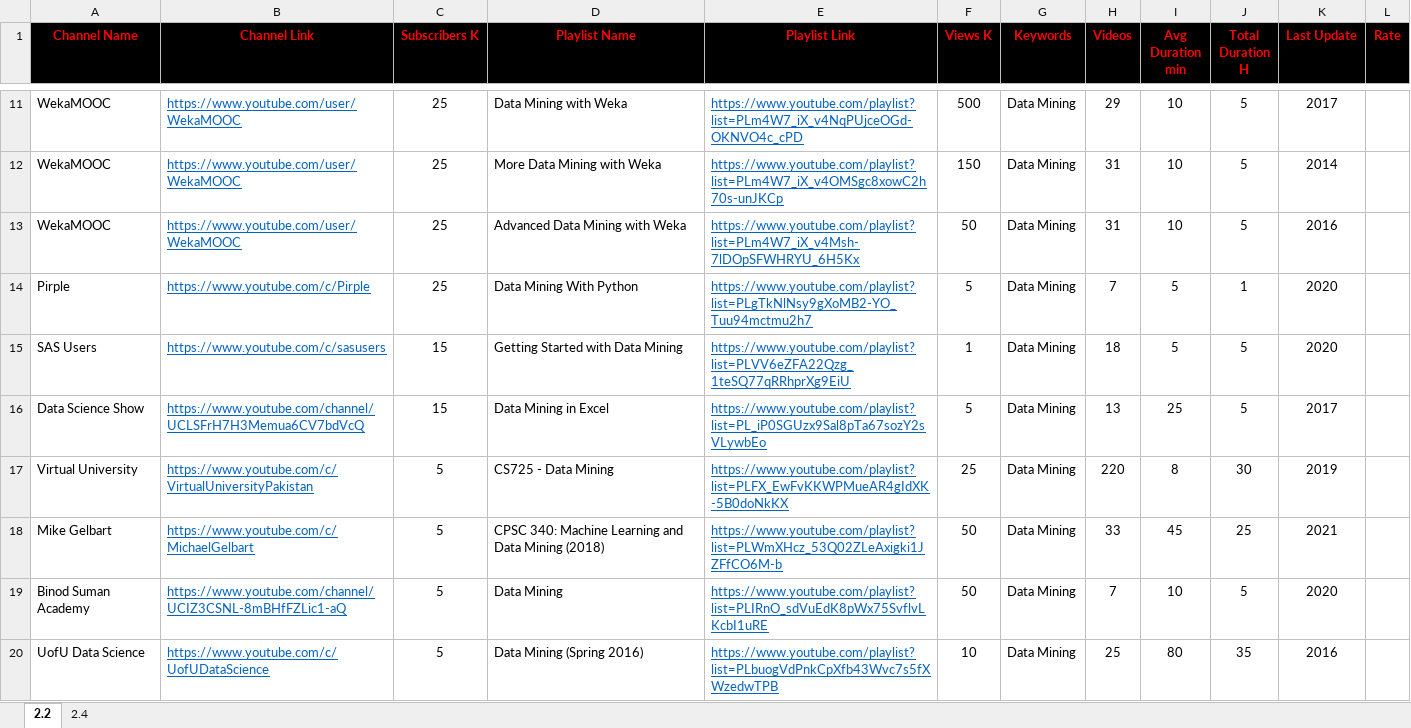
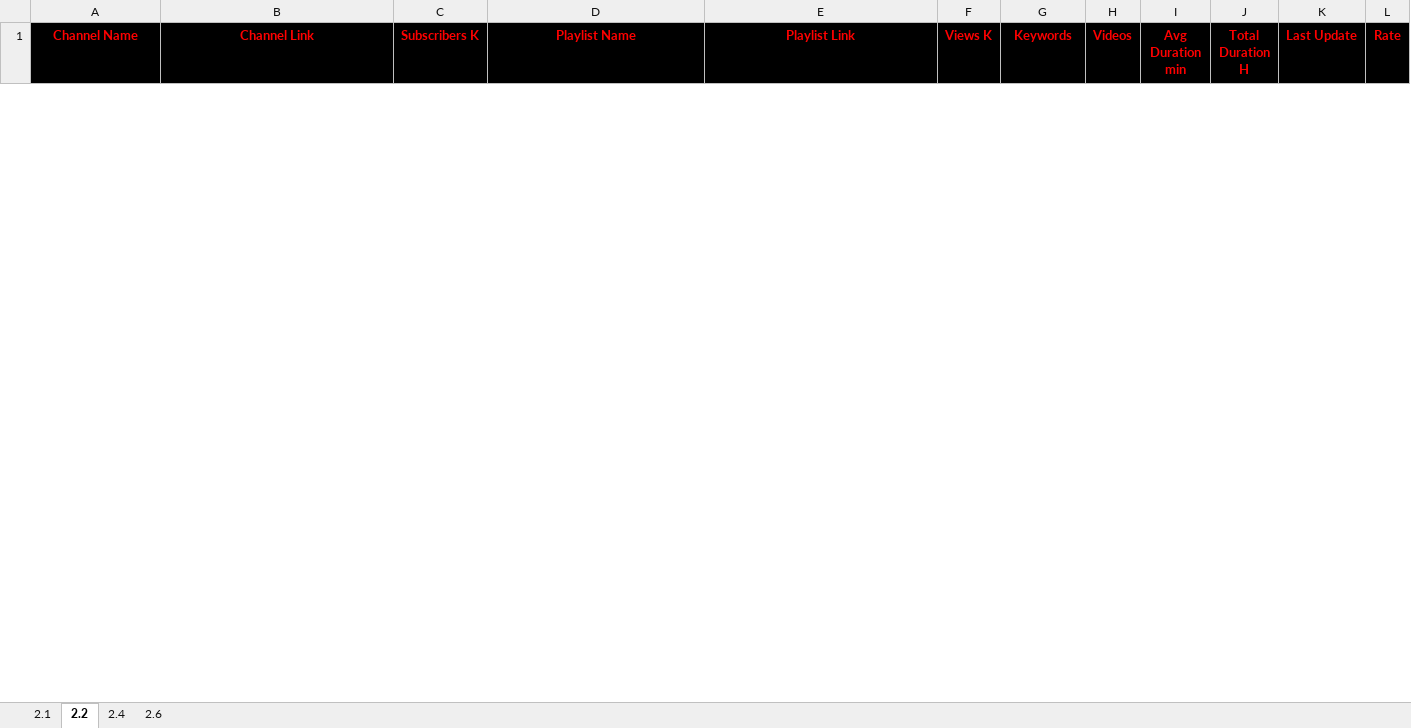
Before and after one commit to Shaker-Hussien/YouTube-Playlists, an Excel workbook: Artificial-Intelligence-Playlists/Artificial-Intelligence-Playlists.xlsx, sheet 2.2, drawn as a sheet; only a part is shown, gaps mark what is left out; values as stored, in another font and other column widths than the file's, no borders; removed rows and columns are numbered as before the commit, all else as after; the diff covers the shown part only; the diff names each change by its address in the sheet, - before the commit and + after, or states it on an @@ line.

```diff
--- a/Artificial-Intelligence-Playlists/Artificial-Intelligence-Playlists.xlsx (sheet 2.2)
+++ b/Artificial-Intelligence-Playlists/Artificial-Intelligence-Playlists.xlsx (sheet 2.2)
+sheet tab: 2.1
+sheet tab: 2.6
-row 11: WekaMOOC | https://www.youtube.com/user/WekaMOOC | 25 | Data Mining with Weka | https://www.youtube.com/playlist?list=PLm4W7_iX_v4NqPUjceOGd-OKNVO4c_cPD | 500 | Data Mining | 29 | 10 | 5 | 2017
-row 12: WekaMOOC | https://www.youtube.com/user/WekaMOOC | 25 | More Data Mining with Weka | https://www.youtube.com/playlist?list=PLm4W7_iX_v4OMSgc8xowC2h70s-unJKCp | 150 | Data Mining | 31 | 10 | 5 | 2014
-row 13: WekaMOOC | https://www.youtube.com/user/WekaMOOC | 25 | Advanced Data Mining with Weka | https://www.youtube.com/playlist?list=PLm4W7_iX_v4Msh-7lDOpSFWHRYU_6H5Kx | 50 | Data Mining | 31 | 10 | 5 | 2016
-row 14: Pirple | https://www.youtube.com/c/Pirple | 25 | Data Mining With Python | https://www.youtube.com/playlist?list=PLgTkNlNsy9gXoMB2-YO_Tuu94mctmu2h7 | 5 | Data Mining | 7 | 5 | 1 | 2020
-row 15: SAS Users | https://www.youtube.com/c/sasusers | 15 | Getting Started with Data Mining | https://www.youtube.com/playlist?list=PLVV6eZFA22Qzg_1teSQ77qRRhprXg9EiU | 1 | Data Mining | 18 | 5 | 5 | 2020
-row 16: Data Science Show | https://www.youtube.com/channel/UCLSFrH7H3Memua6CV7bdVcQ | 15 | Data Mining in Excel | https://www.youtube.com/playlist?list=PL_iP0SGUzx9Sal8pTa67sozY2sVLywbEo | 5 | Data Mining | 13 | 25 | 5 | 2017
-row 17: Virtual University | https://www.youtube.com/c/VirtualUniversityPakistan | 5 | CS725 - Data Mining | https://www.youtube.com/playlist?list=PLFX_EwFvKKWPMueAR4gIdXK-5B0doNkKX | 25 | Data Mining | 220 | 8 | 30 | 2019
-row 18: Mike Gelbart | https://www.youtube.com/c/MichaelGelbart | 5 | CPSC 340: Machine Learning and Data Mining (2018) | https://www.youtube.com/playlist?list=PLWmXHcz_53Q02ZLeAxigki1JZFfCO6M-b | 50 | Data Mining | 33 | 45 | 25 | 2021
-row 19: Binod Suman Academy | https://www.youtube.com/channel/UCIZ3CSNL-8mBHfFZLic1-aQ | 5 | Data Mining | https://www.youtube.com/playlist?list=PLIRnO_sdVuEdK8pWx75SvflvLKcbI1uRE | 50 | Data Mining | 7 | 10 | 5 | 2020
-row 20: UofU Data Science | https://www.youtube.com/c/UofUDataScience | 5 | Data Mining (Spring 2016) | https://www.youtube.com/playlist?list=PLbuogVdPnkCpXfb43Wvc7s5fXWzedwTPB | 10 | Data Mining | 25 | 80 | 35 | 2016
```
Also changed, not shown: 72 added rows and 17 removed rows elsewhere in this sheet, sheet 2.4.
